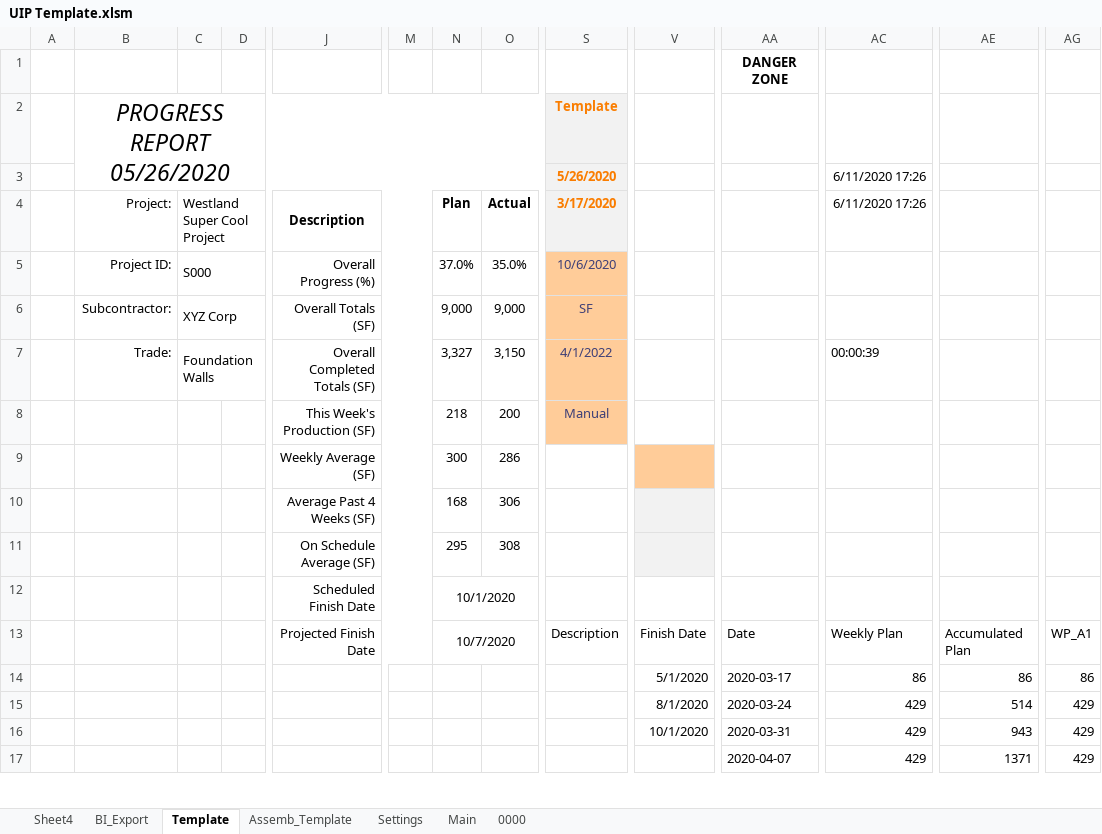
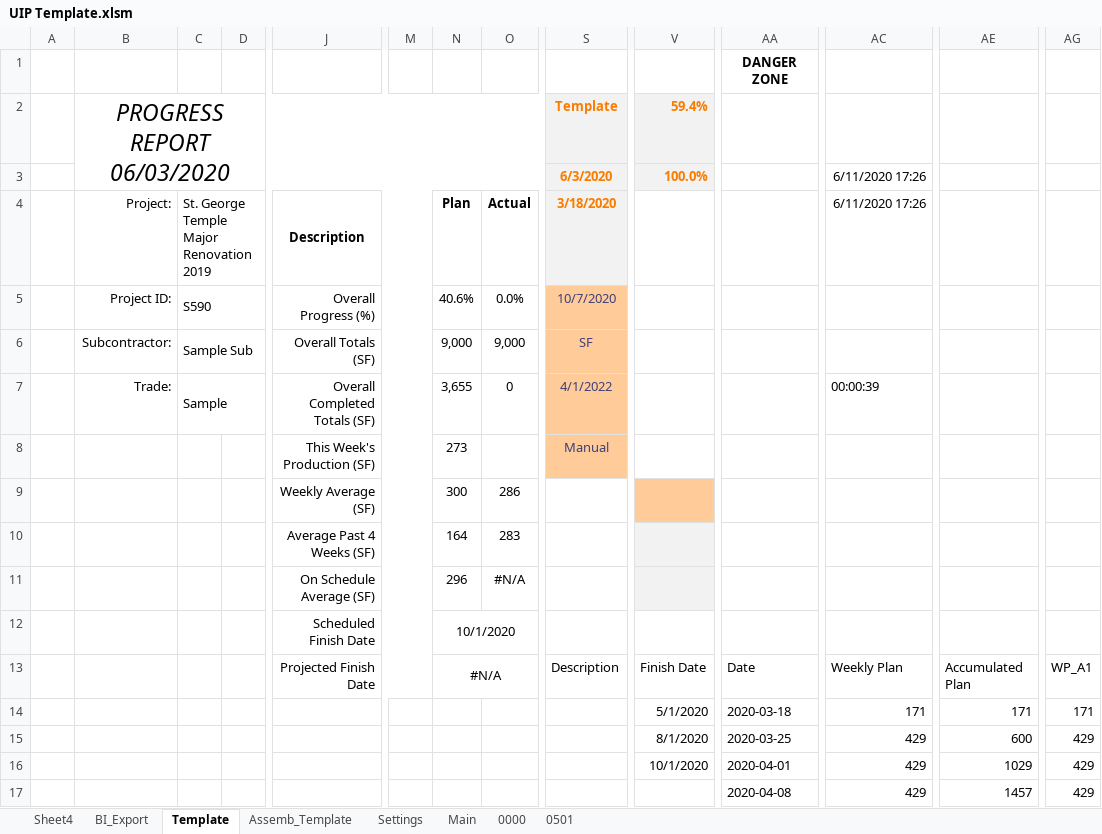
Before and after one commit to CamronWalker/UIP, an Excel workbook: UIP Template.xlsm, sheet Template, drawn as a sheet; only a part is shown, gaps mark what is left out; values as stored, in another font and other column widths than the file's, no borders; charts and pictures and conditional formats and table styles not drawn; removed rows and columns are numbered as before the commit, all else as after; rows hold the shown columns only; the diff covers the shown part only; the diff names each change by its address in the sheet, - before the commit and + after, or states it on an @@ line.

```diff
--- a/UIP Template.xlsm (sheet Template)
+++ b/UIP Template.xlsm (sheet Template)
+sheet tab: 0501
-B2: PROGRESS REPORT 05/26/2020
+B2: PROGRESS REPORT 06/03/2020
-V2: (empty)
+V2: 59.4%
-V2:V3 fill: none
+V2:V3 fill: #F2F2F2
-S3: 5/26/2020
+S3: 6/3/2020
-V3: (empty)
+V3: 100.0%
-C4: Westland Super Cool Project
+C4: St. George Temple Major Renovation 2019
-S4: 3/17/2020
+S4: 3/18/2020
-C5: S000
+C5: S590
-N5: 37.0%
+N5: 40.6%
-O5: 35.0%
+O5: 0.0%
-S5: 10/6/2020
+S5: 10/7/2020
-C6: XYZ Corp
+C6: Sample Sub
-C7: Foundation Walls
+C7: Sample
-N7: 3,327
+N7: 3,655
-O7: 3,150
+O7: 0
-N8: 218
+N8: 273
-O8: 200
+O8: (empty)
-N10: 168
+N10: 164
-O10: 306
+O10: 283
-row 11:  |  |  |  | On Schedule Average (SF) |  | 295 | 308
+row 11:  |  |  |  | On Schedule Average (SF) |  | 296 | #N/A
-N13: 10/7/2020
+N13: #N/A
-AA14: 2020-03-17
+AA14: 2020-03-18
-AC14: 86
+AC14: 171
-AE14: 86
+AE14: 171
-AG14: 86
+AG14: 171
-AA15: 2020-03-24
+AA15: 2020-03-25
-AE15: 514
+AE15: 600
-AA16: 2020-03-31
+AA16: 2020-04-01
-AE16: 943
+AE16: 1029
-AA17: 2020-04-07
+AA17: 2020-04-08
-AE17: 1371
+AE17: 1457
```
Also changed, not shown: 59 edited cells elsewhere in this sheet, sheet 0000, sheet Main, sheet Settings, charts or pictures, 1 other file.
